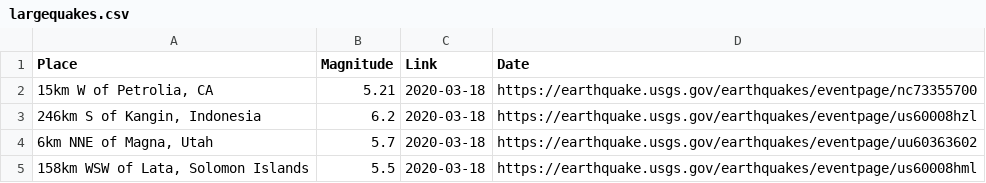
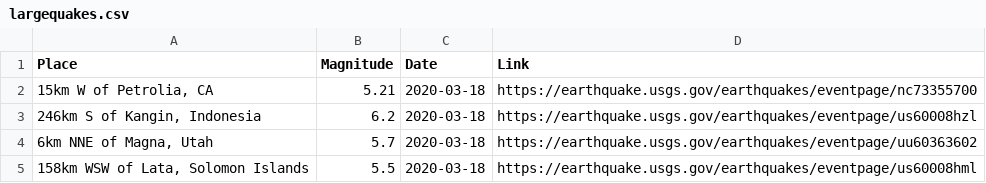
Before and after one commit to wibb1/advanced-python-working-with-data, a CSV file: largequakes.csv, drawn as a sheet; only a part is shown.

```diff
--- a/largequakes.csv
+++ b/largequakes.csv
@@ -1,2 +1,2 @@
-Place,Magnitude,Link,Date
+Place,Magnitude,Date,Link
 "15km W of Petrolia, CA",5.21,2020-03-18,https://earthquake.usgs.gov/earthquakes/eventpage/nc73355700
```
Also changed, not shown: 1 other file.
